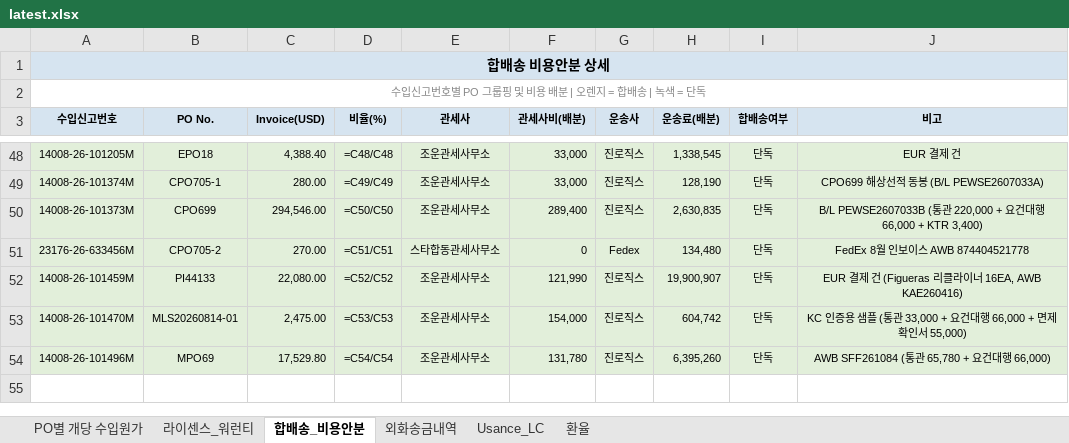
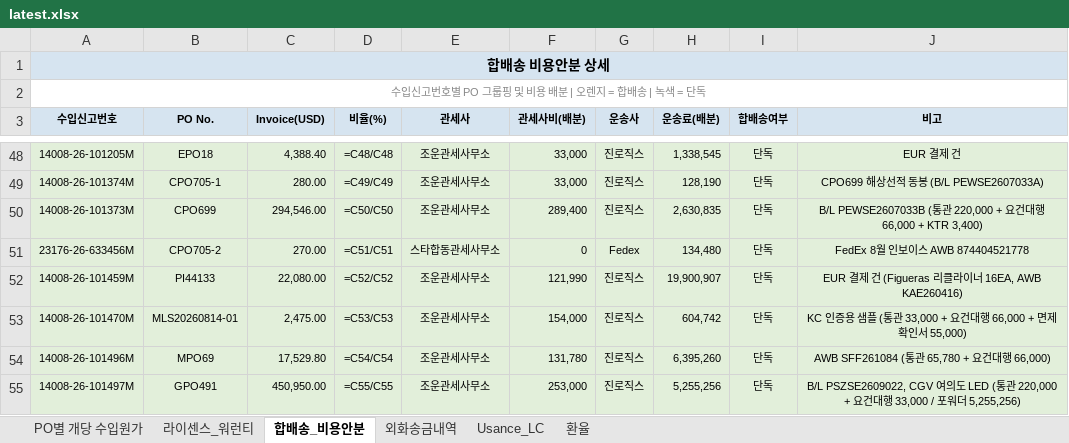
Before and after one commit to rnrfin/rnr-importcost, an Excel workbook: latest.xlsx, sheet 합배송_비용안분, drawn as a sheet; only a part is shown, gaps mark what is left out; values as stored, in another font and other column widths than the file's, no borders; formulas without a stored value are shown as written; the diff names each change by its address in the sheet, - before the commit and + after, or states it on an @@ line.

```diff
--- a/latest.xlsx (sheet 합배송_비용안분)
+++ b/latest.xlsx (sheet 합배송_비용안분)
-B1:J1 fill: none
+B1:J1 fill: #D6E4F0
+row 55: 14008-26-101497M | GPO491 | 450,950.00 | =C55/C55 | 조운관세사무소 | 253,000 | 진로직스 | 5,255,256 | 단독 | B/L PSZSE2609022, CGV 여의도 LED (통관 220,000 + 요건대행 33,000 / 포워더 5,255,256)
```
Also changed, not shown: sheet PO별 개당 수입원가, sheet 외화송금내역, sheet 라이센스_워런티, sheet 환율, sheet Usance_LC.
